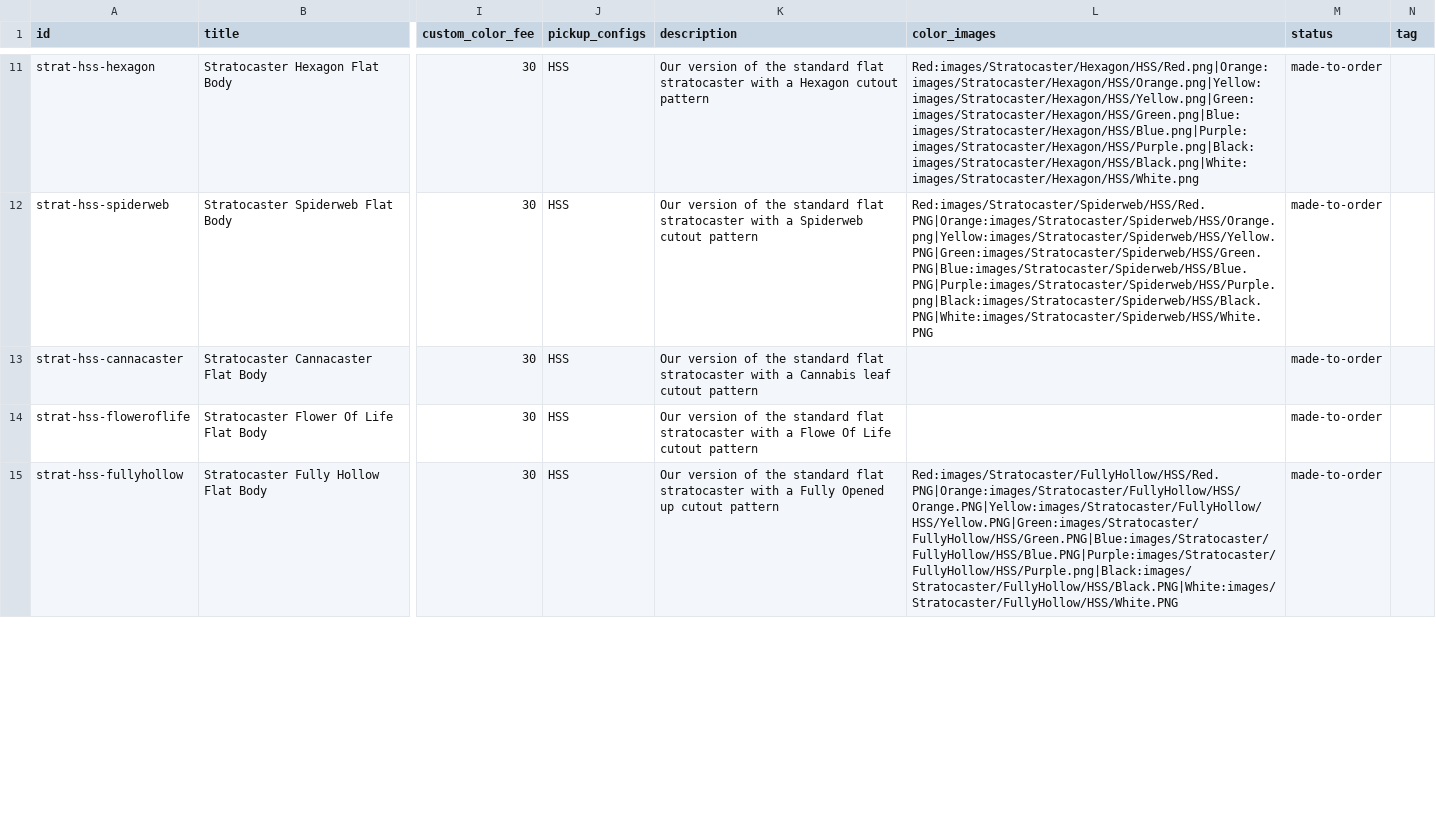
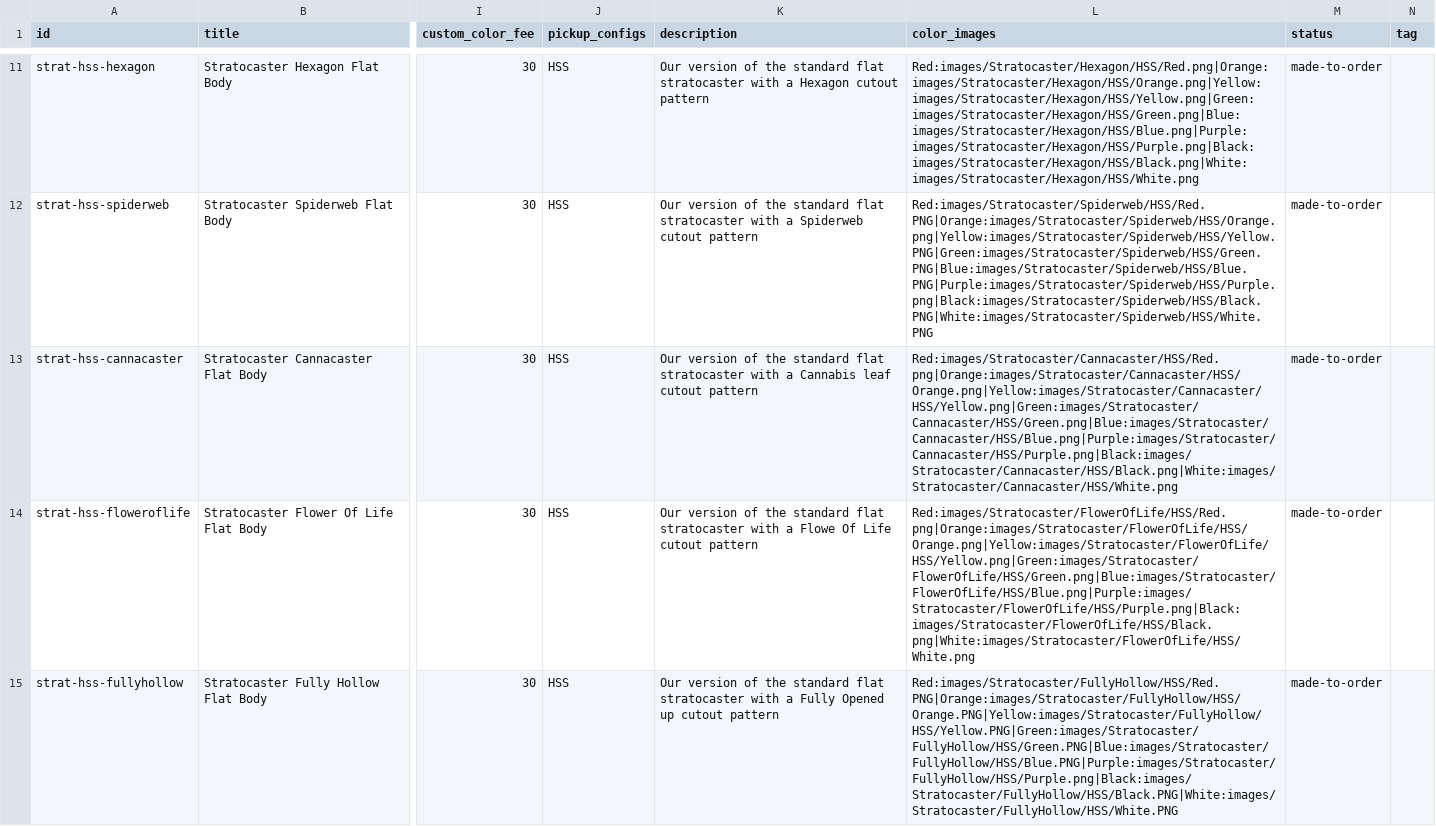
Before and after one commit to dvdspncr334/Website, a CSV file: data/shop.csv, drawn as a sheet; only a part is shown, gaps mark what is left out; the diff covers the shown part only; the diff names each change by its address in the sheet, - before the commit and + after, or states it on an @@ line.

```diff
--- a/data/shop.csv
+++ b/data/shop.csv
-L13 (color_images): (empty)
+L13 (color_images): Red:images/Stratocaster/Cannacaster/HSS/Red.png|Orange:images/Stratocaster/Cannacaster/HSS/Orange.png|Yellow:images/Stratocaster/Cannacaster/HSS/Yellow.png|Green:images/Stratocaster/Cannacaster/HSS/Green.png|Blue:images/Stratocaster/Cannacaster/HSS/Blue.png|Purple:images/Stratocaster/Cannacaster/HSS/Purple.png|Black:images/Stratocaster/Cannacaster/HSS/Black.png|White:images/Stratocaster/Cannacaster/HSS/White.png
-L14 (color_images): (empty)
+L14 (color_images): Red:images/Stratocaster/FlowerOfLife/HSS/Red.png|Orange:images/Stratocaster/FlowerOfLife/HSS/Orange.png|Yellow:images/Stratocaster/FlowerOfLife/HSS/Yellow.png|Green:images/Stratocaster/FlowerOfLife/HSS/Green.png|Blue:images/Stratocaster/FlowerOfLife/HSS/Blue.png|Purple:images/Stratocaster/FlowerOfLife/HSS/Purple.png|Black:images/Stratocaster/FlowerOfLife/HSS/Black.png|White:images/Stratocaster/FlowerOfLife/HSS/White.png
```
Also changed, not shown: 4 edited cells elsewhere in this file.
